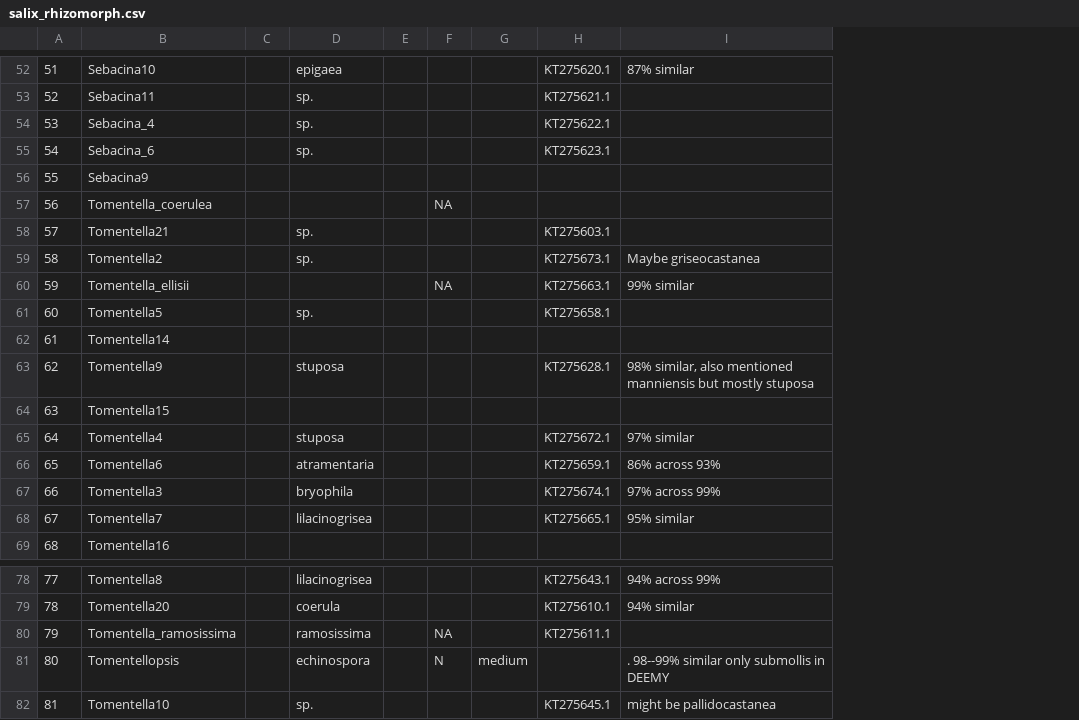
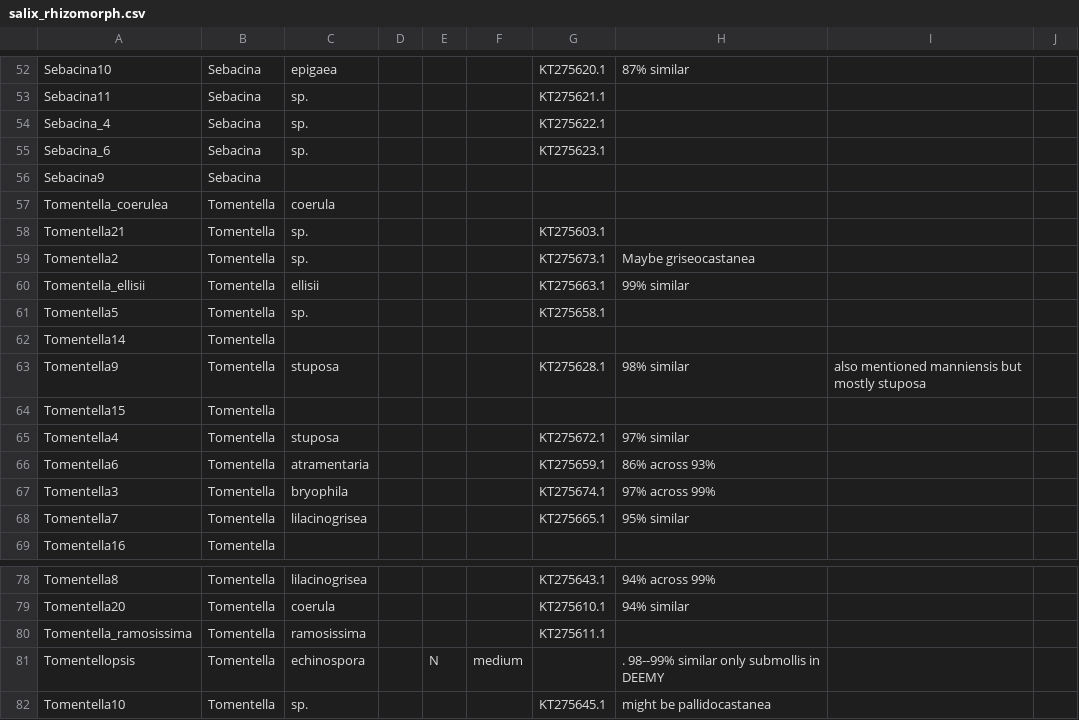
Before and after one commit to oceanatav/functional-fungi, a CSV file: salix_rhizomorph.csv, drawn as a sheet; only a part is shown, gaps mark what is left out; removed rows and columns are numbered as before the commit, all else as after; the diff covers the shown part only; the diff names each change by its address in the sheet, - before the commit and + after, or states it on an @@ line.

Commit message:
began adding "unknown" column to erlandson df and kept NA values rather than dropping those taxa/tips we couldnt annotate

```diff
--- a/salix_rhizomorph.csv
+++ b/salix_rhizomorph.csv
-column A, rows 52-69: 51 | 52 | 53 | 54 | 55 | 56 | 57 | 58 | 59 | 60 | 61 | 62 | 63 | 64 | 65 | 66 | 67 | 68; rows 78-82: 77 | 78 | 79 | 80 | 81
-column C, empty
+column B, rows 52-69: Sebacina | Sebacina | Sebacina | Sebacina | Sebacina | Tomentella | Tomentella | Tomentella | Tomentella | Tomentella | Tomentella | Tomentella | Tomentella | Tomentella | Tomentella | Tomentella | Tomentella | Tomentella; rows 78-82: all Tomentella
+column I, row 63: also mentioned manniensis but mostly stuposa
+column J, empty
-C57: (empty)
+C57: coerula
-E57: NA
+E57: (empty)
-C60: (empty)
+C60: ellisii
-E60: NA
+E60: (empty)
-H63: 98% similar, also mentioned manniensis but mostly stuposa
+H63: 98% similar
-E80: NA
+E80: (empty)
```
Also changed, not shown: 31 edited cells elsewhere in this file, 7 other files.
